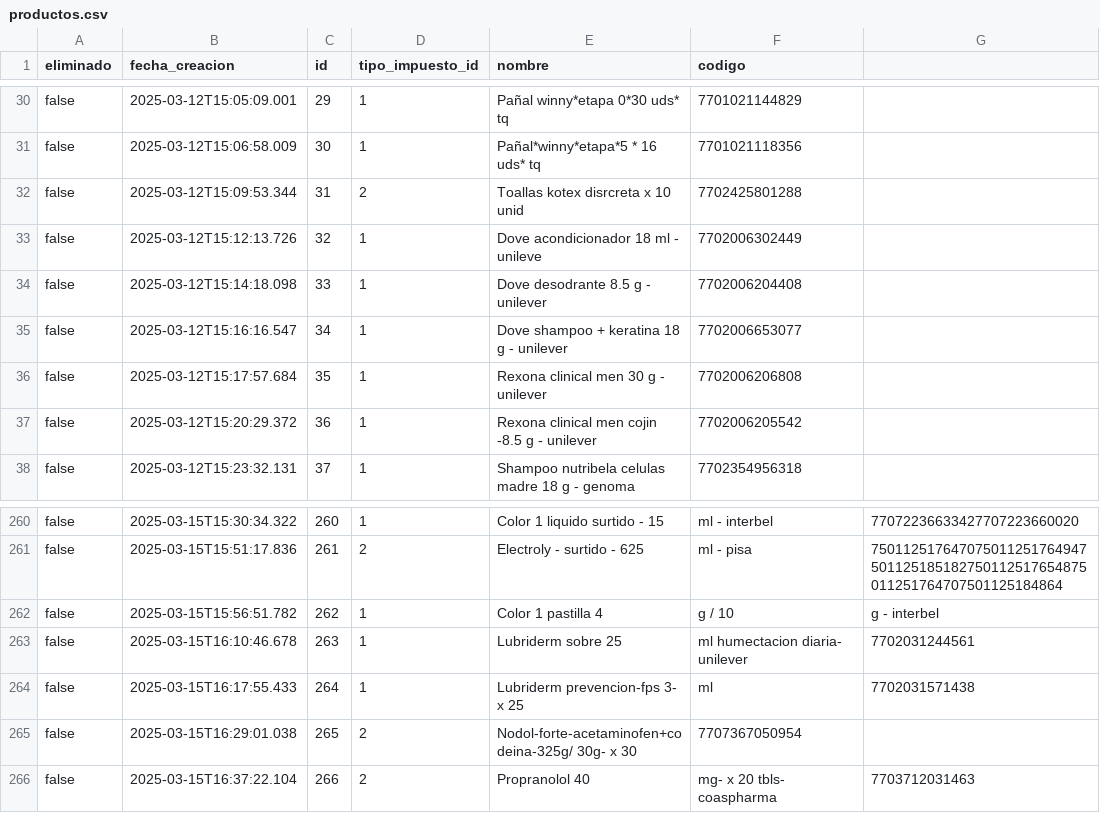
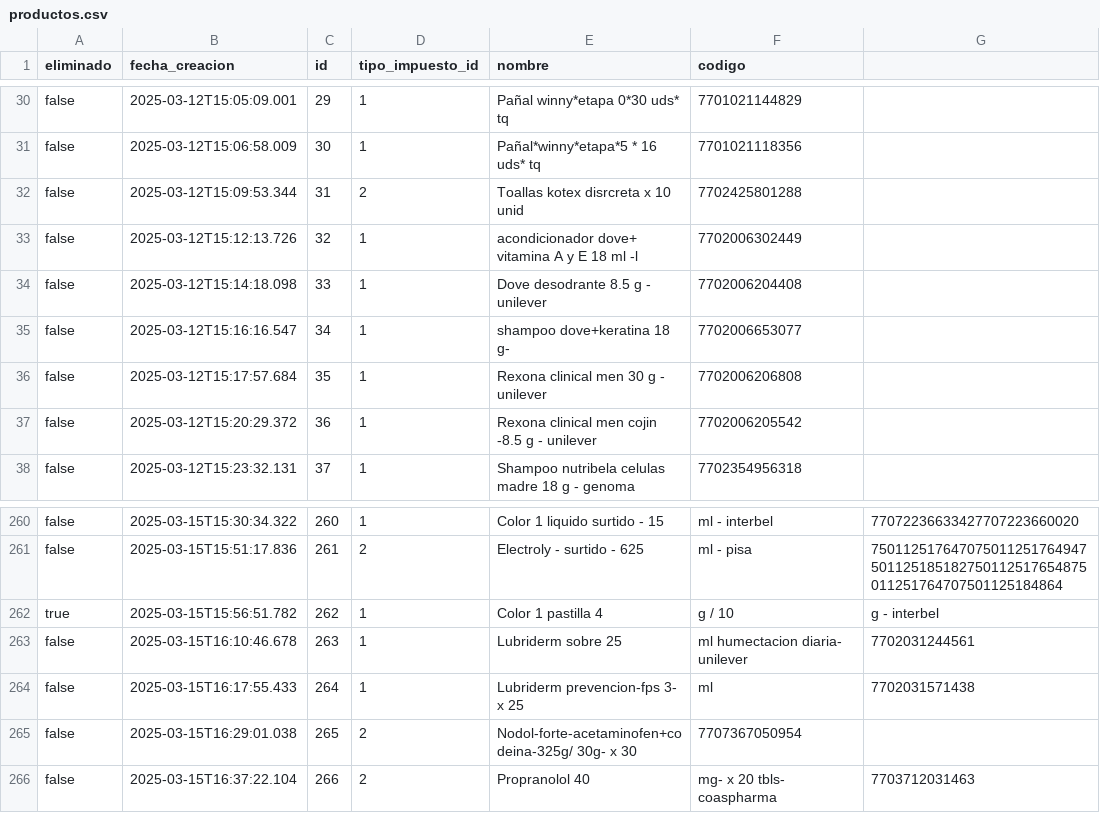
Before and after one commit to AariazP/drogueria1-backup, a CSV file: productos.csv, drawn as a sheet; only a part is shown, gaps mark what is left out; the diff covers the shown part only; the diff names each change by its address in the sheet, - before the commit and + after, or states it on an @@ line.

```diff
--- a/productos.csv
+++ b/productos.csv
-E33 (nombre): Dove acondicionador 18 ml - unileve
+E33 (nombre): acondicionador dove+ vitamina A y E 18 ml -l
-E35 (nombre): Dove shampoo + keratina 18 g - unilever
+E35 (nombre): shampoo dove+keratina 18 g-
-A262 (eliminado): false
+A262 (eliminado): true
```
Also changed, not shown: 27 added rows elsewhere in this file.
